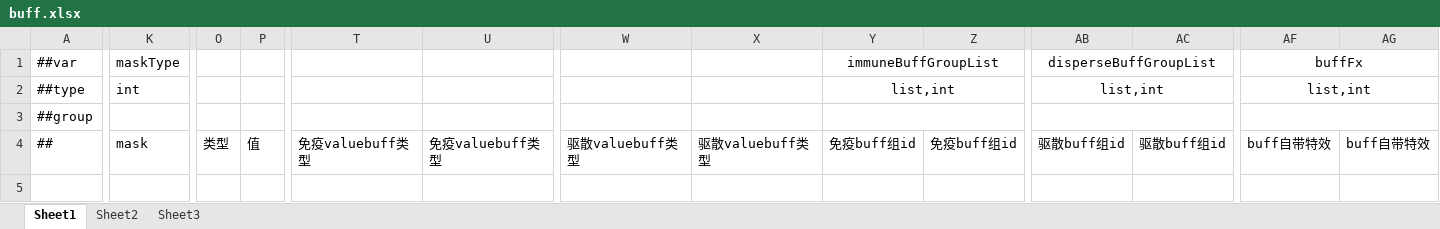
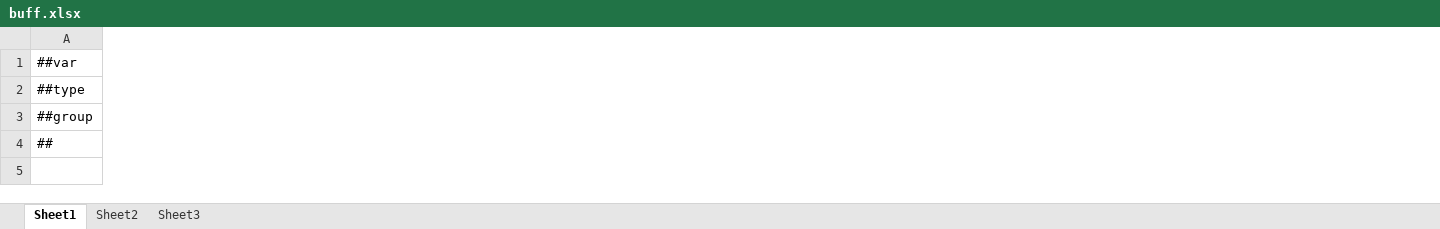
Before and after one commit to 404Lcc/Lcc, an Excel workbook: DataTables/Datas/buff.xlsx, sheet Sheet1, drawn as a sheet; only a part is shown, gaps mark what is left out; values as stored, in another font and other column widths than the file's, no borders; removed rows and columns are numbered as before the commit, all else as after; the diff covers the shown part only; the diff names each change by its address in the sheet, - before the commit and + after, or states it on an @@ line.

```diff
--- a/DataTables/Datas/buff.xlsx (sheet Sheet1)
+++ b/DataTables/Datas/buff.xlsx (sheet Sheet1)
-column K (maskType), rows 2-4: int |  | mask
-column O, row 4: 类型
-column P, row 4: 值
-column T, row 4: 免疫valuebuff类型
-column U, row 4: 免疫valuebuff类型
-column W, row 4: 驱散valuebuff类型
-column X, row 4: 驱散valuebuff类型
-column Y (immuneBuffGroupList), rows 2-4: list,int |  | 免疫buff组id
-column Z, row 4: 免疫buff组id
-column AB (disperseBuffGroupList), rows 2-4: list,int |  | 驱散buff组id
-column AC, row 4: 驱散buff组id
-column AF (buffFx), rows 2-4: list,int |  | buff自带特效
-column AG, row 4: buff自带特效
```
Also changed, not shown: 11 added columns, 1 removed column, 8 edited cells, cell formats and merged cells elsewhere in this sheet, 2 other files.
